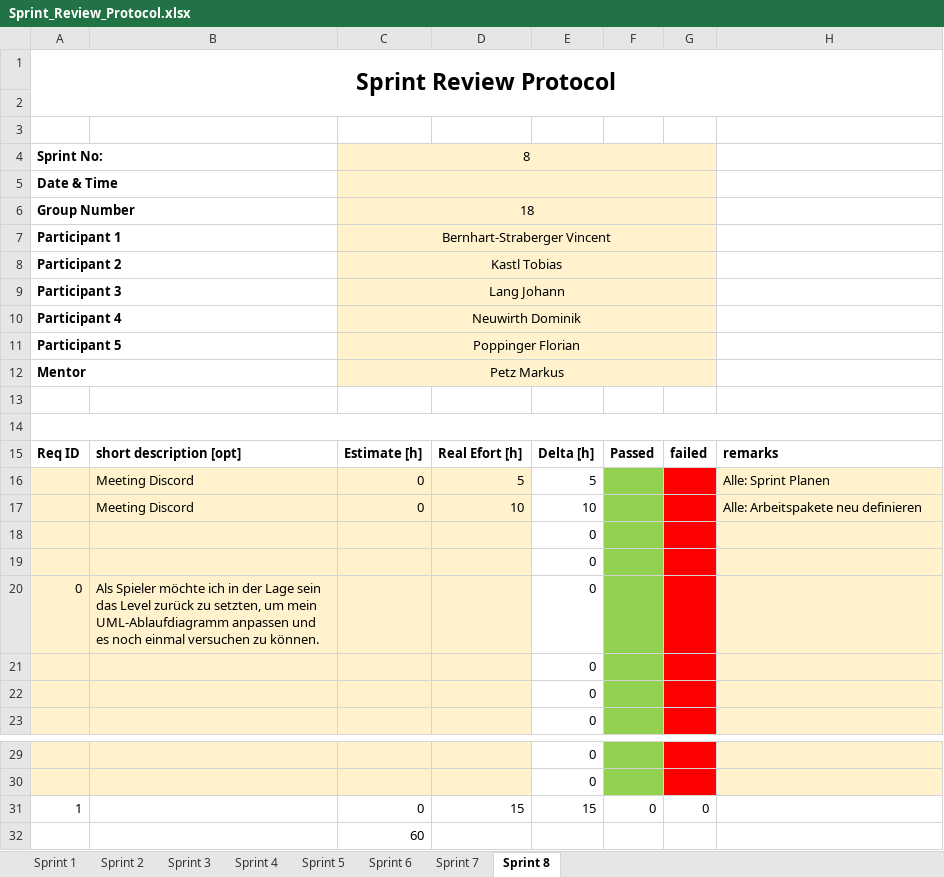
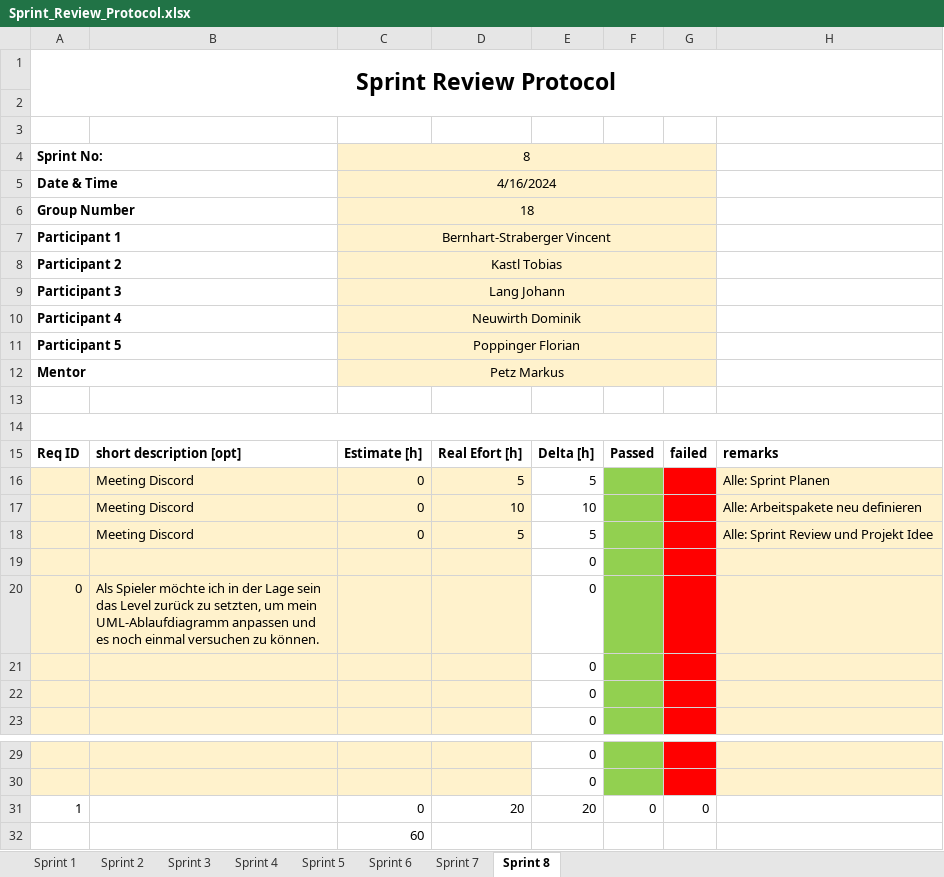
Before and after one commit to Neuwik/InnoLab_Documents, an Excel workbook: InnoLab2/Sprint_Review_Protocol.xlsx, sheet Sprint 8, drawn as a sheet; only a part is shown, gaps mark what is left out; values as stored, in another font and other column widths than the file's, no borders; removed rows and columns are numbered as before the commit, all else as after; the diff names each change by its address in the sheet, - before the commit and + after, or states it on an @@ line.

Commit message:
Update Sprint_Review_Protocol.xlsx

```diff
--- a/InnoLab2/Sprint_Review_Protocol.xlsx (sheet Sprint 8)
+++ b/InnoLab2/Sprint_Review_Protocol.xlsx (sheet Sprint 8)
-C5: (empty)
+C5: 4/16/2024
-row 18:  |  |  |  | 0
+row 18:  | Meeting Discord | 0 | 5 | 5 |  |  | Alle: Sprint Review und Projekt Idee
-D31: 15
+D31: 20
-E31: 15
+E31: 20
```
